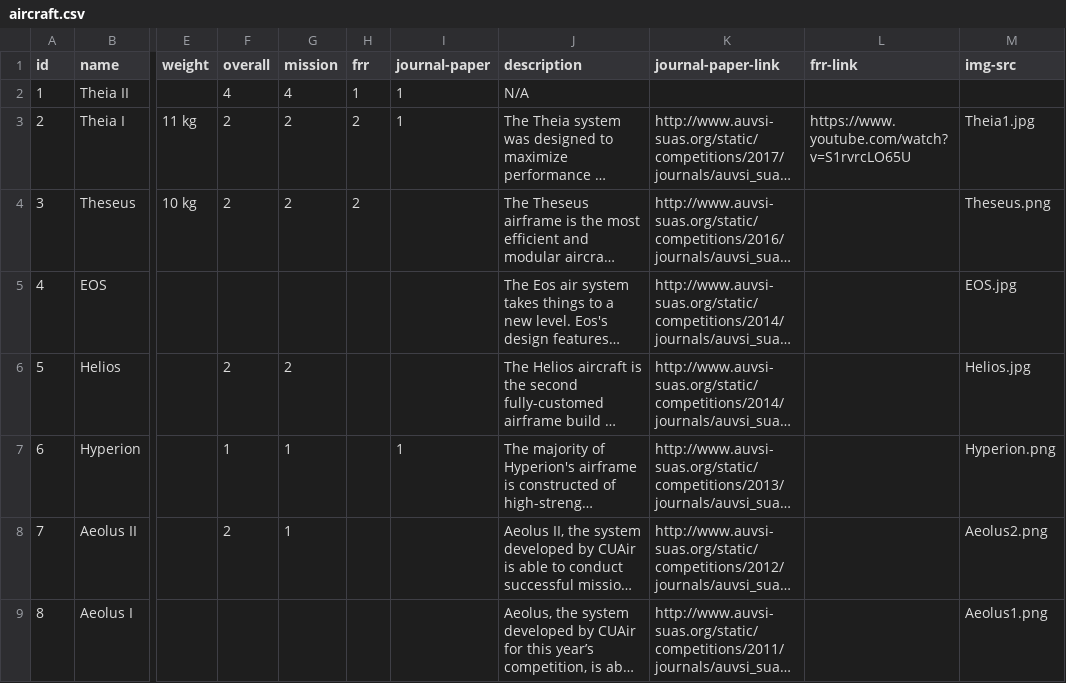
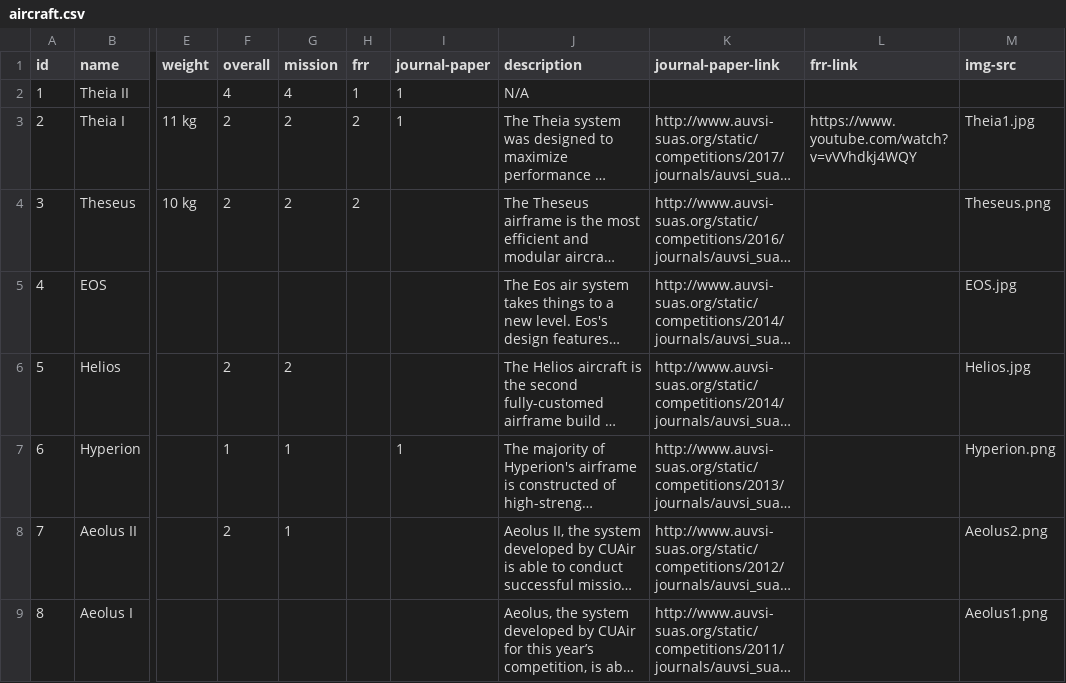
Before and after one commit to shirleykabir/web-draft, a CSV file: data/aircraft.csv, drawn as a sheet; only a part is shown, gaps mark what is left out; long unchanged cells end in …; the diff names each change by its address in the sheet, - before the commit and + after, or states it on an @@ line.

```diff
--- a/data/aircraft.csv
+++ b/data/aircraft.csv
-L3 (frr-link): https://www.youtube.com/watch?v=S1rvrcLO65U
+L3 (frr-link): https://www.youtube.com/watch?v=vVVhdkj4WQY
```
Also changed, not shown: 1 other file.
